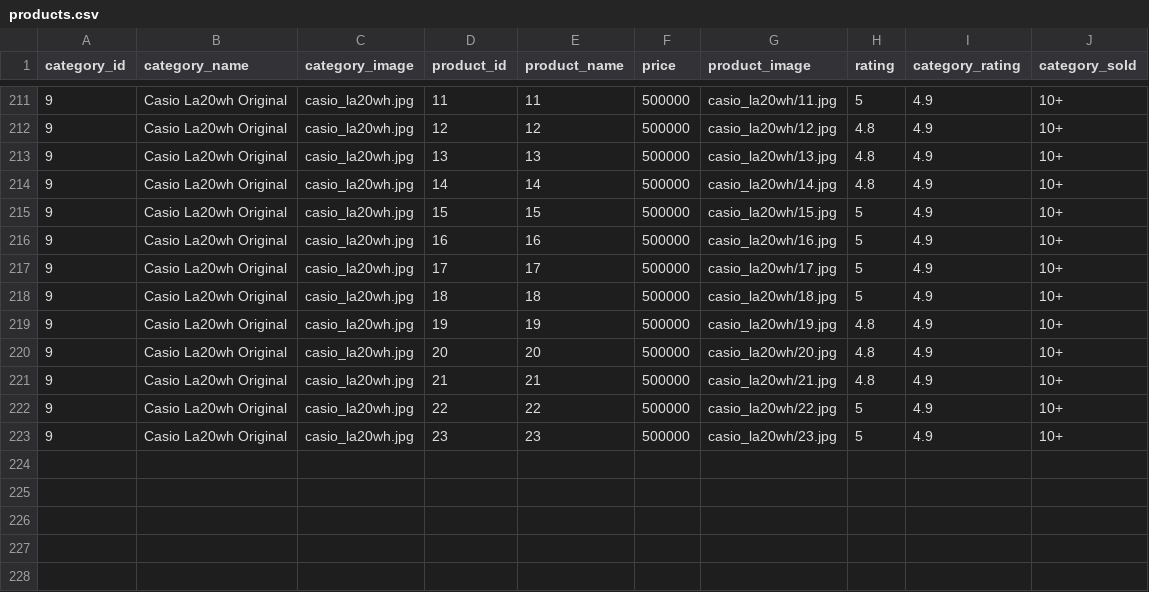
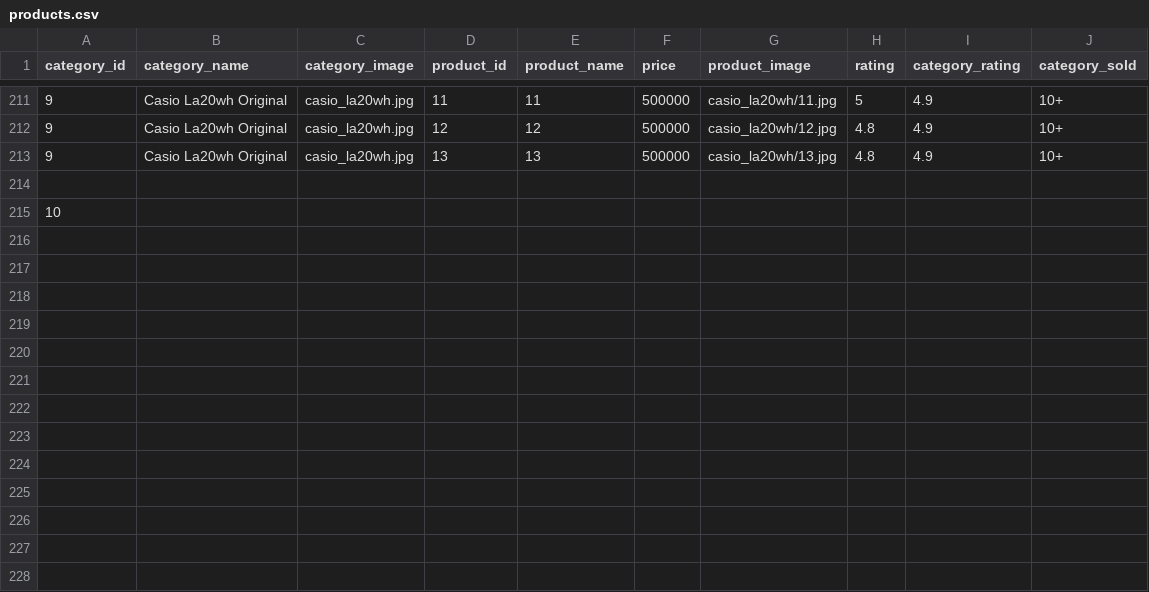
Before and after one commit to firsandi05/online_shop, a CSV file: data/products.csv, drawn as a sheet; only a part is shown, gaps mark what is left out; removed rows and columns are numbered as before the commit, all else as after; the diff names each change by its address in the sheet, - before the commit and + after, or states it on an @@ line.

Commit message:
Add files via upload

```diff
--- a/data/products.csv
+++ b/data/products.csv
-row 214: 9 | Casio La20wh Original | casio_la20wh.jpg | 14 | 14 | 500000 | casio_la20wh/14.jpg | 4.8 | 4.9 | 10+
+row 214: (empty)
-row 215: 9 | Casio La20wh Original | casio_la20wh.jpg | 15 | 15 | 500000 | casio_la20wh/15.jpg | 5 | 4.9 | 10+
+row 215: 10
-row 216: 9 | Casio La20wh Original | casio_la20wh.jpg | 16 | 16 | 500000 | casio_la20wh/16.jpg | 5 | 4.9 | 10+
+row 216: (empty)
-row 217: 9 | Casio La20wh Original | casio_la20wh.jpg | 17 | 17 | 500000 | casio_la20wh/17.jpg | 5 | 4.9 | 10+
+row 217: (empty)
-row 218: 9 | Casio La20wh Original | casio_la20wh.jpg | 18 | 18 | 500000 | casio_la20wh/18.jpg | 5 | 4.9 | 10+
+row 218: (empty)
-row 219: 9 | Casio La20wh Original | casio_la20wh.jpg | 19 | 19 | 500000 | casio_la20wh/19.jpg | 4.8 | 4.9 | 10+
+row 219: (empty)
-row 220: 9 | Casio La20wh Original | casio_la20wh.jpg | 20 | 20 | 500000 | casio_la20wh/20.jpg | 4.8 | 4.9 | 10+
+row 220: (empty)
-row 221: 9 | Casio La20wh Original | casio_la20wh.jpg | 21 | 21 | 500000 | casio_la20wh/21.jpg | 4.8 | 4.9 | 10+
+row 221: (empty)
-row 222: 9 | Casio La20wh Original | casio_la20wh.jpg | 22 | 22 | 500000 | casio_la20wh/22.jpg | 5 | 4.9 | 10+
+row 222: (empty)
-row 223: 9 | Casio La20wh Original | casio_la20wh.jpg | 23 | 23 | 500000 | casio_la20wh/23.jpg | 5 | 4.9 | 10+
+row 223: (empty)
```
